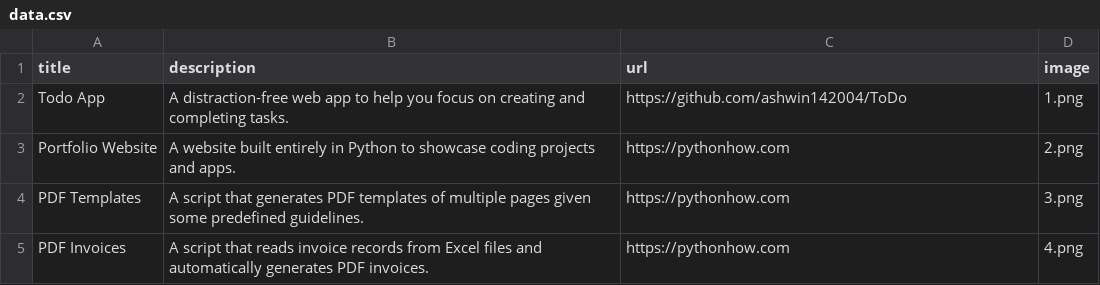
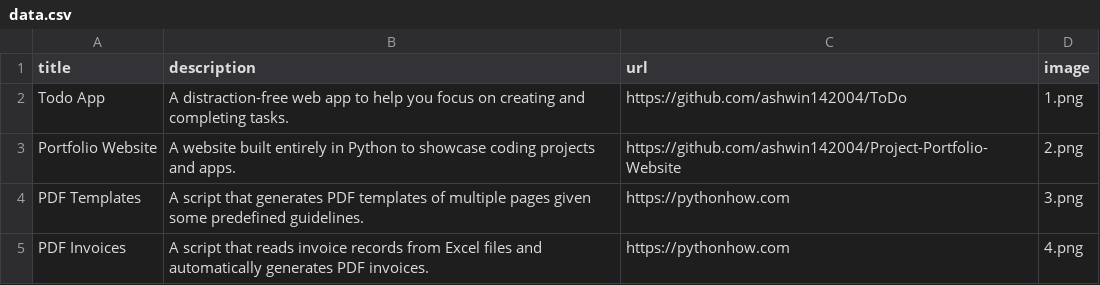
Before and after one commit to ashwin142004/Project-Portfolio-Website, a CSV file: data.csv, drawn as a sheet; only a part is shown.

Commit message:
final commit

```diff
--- a/data.csv
+++ b/data.csv
@@ -2,3 +2,3 @@ title;description;url;image
 Todo App;A distraction-free web app to help you focus on creating and completing tasks.;https://github.com/ashwin142004/ToDo;1.png
-Portfolio Website;A website built entirely in Python to showcase coding projects and apps.;https://pythonhow.com;2.png
+Portfolio Website;A website built entirely in Python to showcase coding projects and apps.;https://github.com/ashwin142004/Project-Portfolio-Website;2.png
 PDF Templates;A script that generates PDF templates of multiple pages given some predefined guidelines.;https://pythonhow.com;3.png
```
